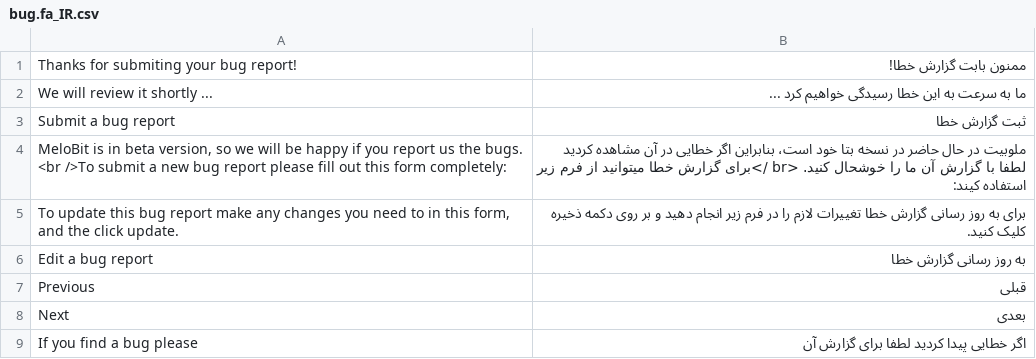
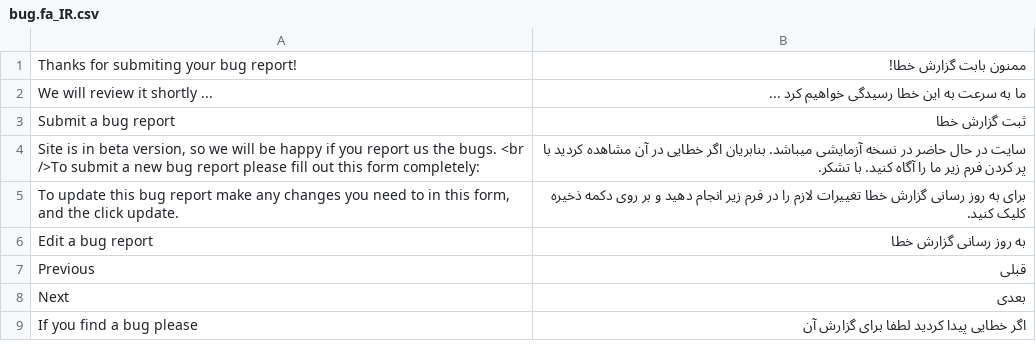
Before and after one commit to hamidreza-s/MeloBit, a CSV file: application/lang/default/bug.fa_IR.csv, drawn as a sheet; only a part is shown.

```diff
--- a/application/lang/default/bug.fa_IR.csv
+++ b/application/lang/default/bug.fa_IR.csv
@@ -3,3 +3,3 @@
 "Submit a bug report";"ثبت گزارش خطا"
-"MeloBit is in beta version, so we will be happy if you report us the bugs. <br />To submit a new bug report please fill out this form completely:";"ملوبیت در حال حاضر در نسخه بتا خود است، بنابراین اگر خطایی در آن مشاهده کردید لطفا با گزارش آن ما را خوشحال کنید. <br />برای گزارش خطا میتوانید از فرم زیر استفاده کیند:"
+"Site is in beta version, so we will be happy if you report us the bugs. <br />To submit a new bug report please fill out this form completely:";"سایت در حال حاضر در نسخه آزمایشی میباشد. بنابریان اگر خطایی در آن مشاهده کردید با پر کردن فرم زیر ما را آگاه کنید. با تشکر."
 "To update this bug report make any changes you need to in this form, and the click update.";"برای به روز رسانی گزارش خطا تغییرات لازم را در فرم زیر انجام دهید و بر روی دکمه ذخیره کلیک کنید."
```
Also changed, not shown: application/lang/default/bug.en_US.csv, application/lang/sms/order.en_US.csv, 9 other files.
